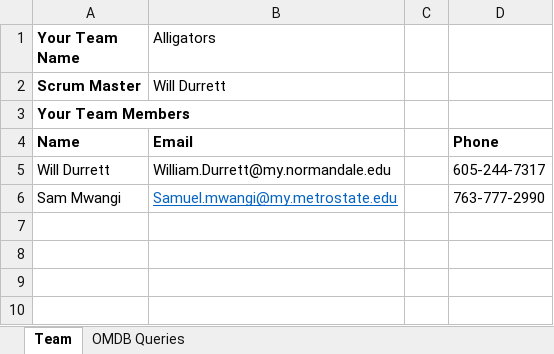
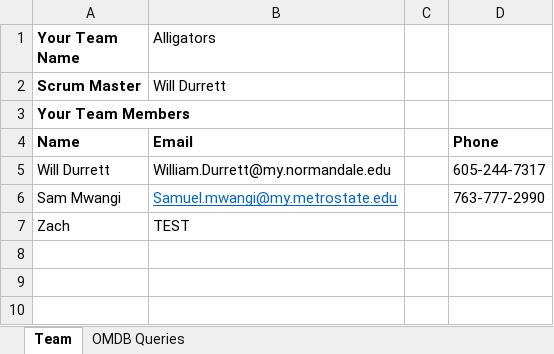
Before and after one commit to pure-leaf/OMDB, an Excel workbook: iteration_2_template.xlsx, sheet Team, drawn as a sheet; only a part is shown; values as stored, in another font and other column widths than the file's, no borders; the diff names each change by its address in the sheet, - before the commit and + after, or states it on an @@ line.

Commit message:
Test added

```diff
--- a/iteration_2_template.xlsx (sheet Team)
+++ b/iteration_2_template.xlsx (sheet Team)
-row 7: (empty)
+row 7: Zach | TEST
```
